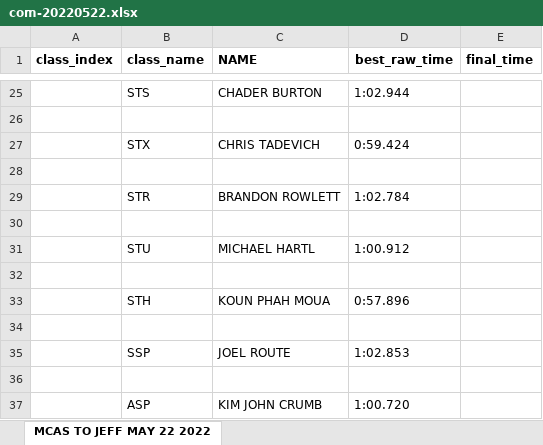
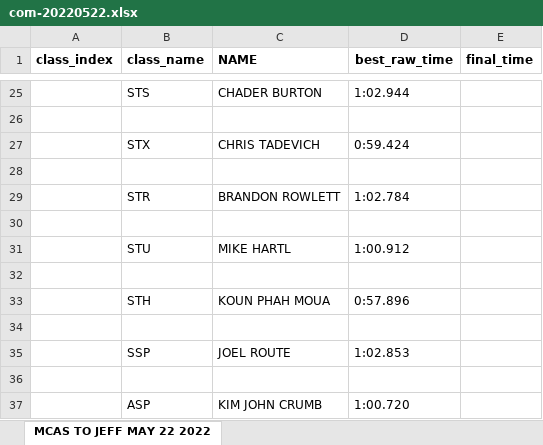
Before and after one commit to TempusShift/macresults, an Excel workbook: 2022/com-20220522.xlsx, sheet MCAS TO JEFF MAY 22 2022, drawn as a sheet; only a part is shown, gaps mark what is left out; values as stored, in another font and other column widths than the file's, no borders; the diff names each change by its address in the sheet, - before the commit and + after, or states it on an @@ line.

```diff
--- a/2022/com-20220522.xlsx (sheet MCAS TO JEFF MAY 22 2022)
+++ b/2022/com-20220522.xlsx (sheet MCAS TO JEFF MAY 22 2022)
-C31 (NAME): MICHAEL HARTL
+C31 (NAME): MIKE HARTL
```
Also changed, not shown: 2022/com-20220911.xlsx, 3 other files.
